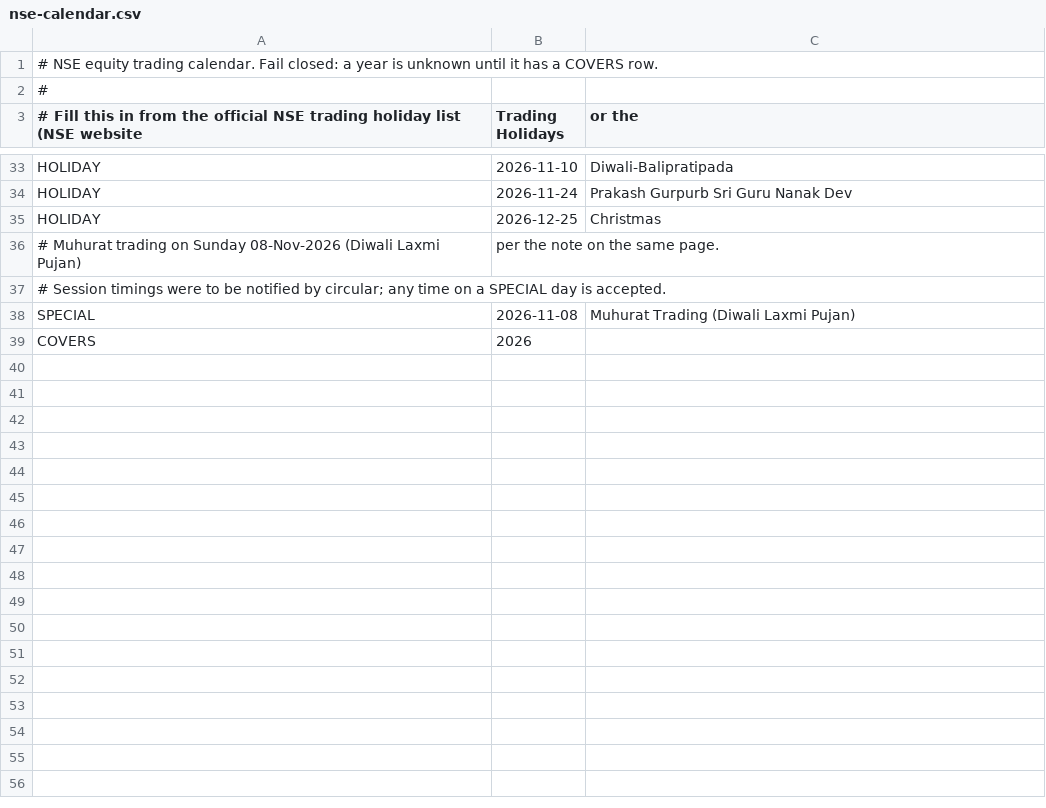
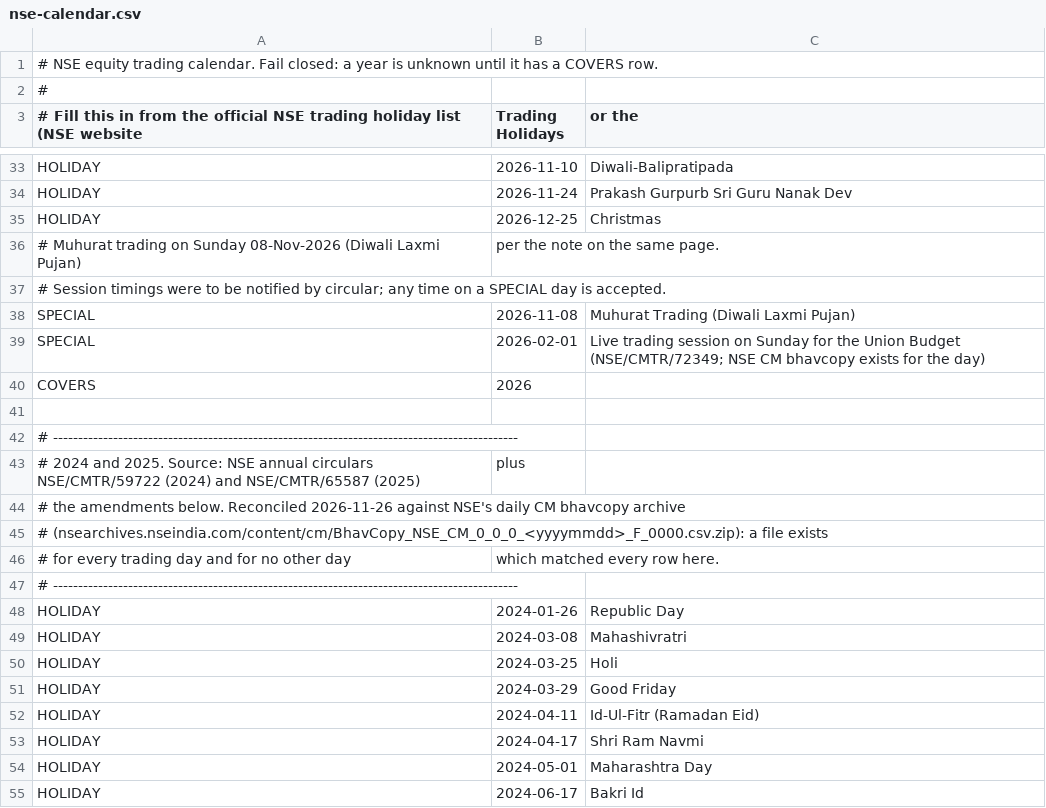
Before and after one commit to parameswaravangala/auratrade, a CSV file: src/main/resources/calendar/nse-calendar.csv, drawn as a sheet; only a part is shown, gaps mark what is left out; the diff covers the shown part only.

```diff
--- a/src/main/resources/calendar/nse-calendar.csv
+++ b/src/main/resources/calendar/nse-calendar.csv
@@ -38,2 +38,18 @@ HOLIDAY,2026-12-25,Christmas
 SPECIAL,2026-11-08,Muhurat Trading (Diwali Laxmi Pujan)
+SPECIAL,2026-02-01,Live trading session on Sunday for the Union Budget (NSE/CMTR/72349; NSE CM bhavcopy exists for the day)
 COVERS,2026
+
+# ---------------------------------------------------------------------------------------------
+# 2024 and 2025. Source: NSE annual circulars NSE/CMTR/59722 (2024) and NSE/CMTR/65587 (2025), plus
+# the amendments below. Reconciled 2026-11-26 against NSE's daily CM bhavcopy archive
+# (nsearchives.nseindia.com/content/cm/BhavCopy_NSE_CM_0_0_0_<yyyymmdd>_F_0000.csv.zip): a file exists
+# for every trading day and for no other day, which matched every row here.
+# ---------------------------------------------------------------------------------------------
+HOLIDAY,2024-01-26,Republic Day
+HOLIDAY,2024-03-08,Mahashivratri
+HOLIDAY,2024-03-25,Holi
+HOLIDAY,2024-03-29,Good Friday
+HOLIDAY,2024-04-11,Id-Ul-Fitr (Ramadan Eid)
+HOLIDAY,2024-04-17,Shri Ram Navmi
+HOLIDAY,2024-05-01,Maharashtra Day
+HOLIDAY,2024-06-17,Bakri Id
```
Also changed, not shown: 31 added rows elsewhere in this file, 6 other files.
